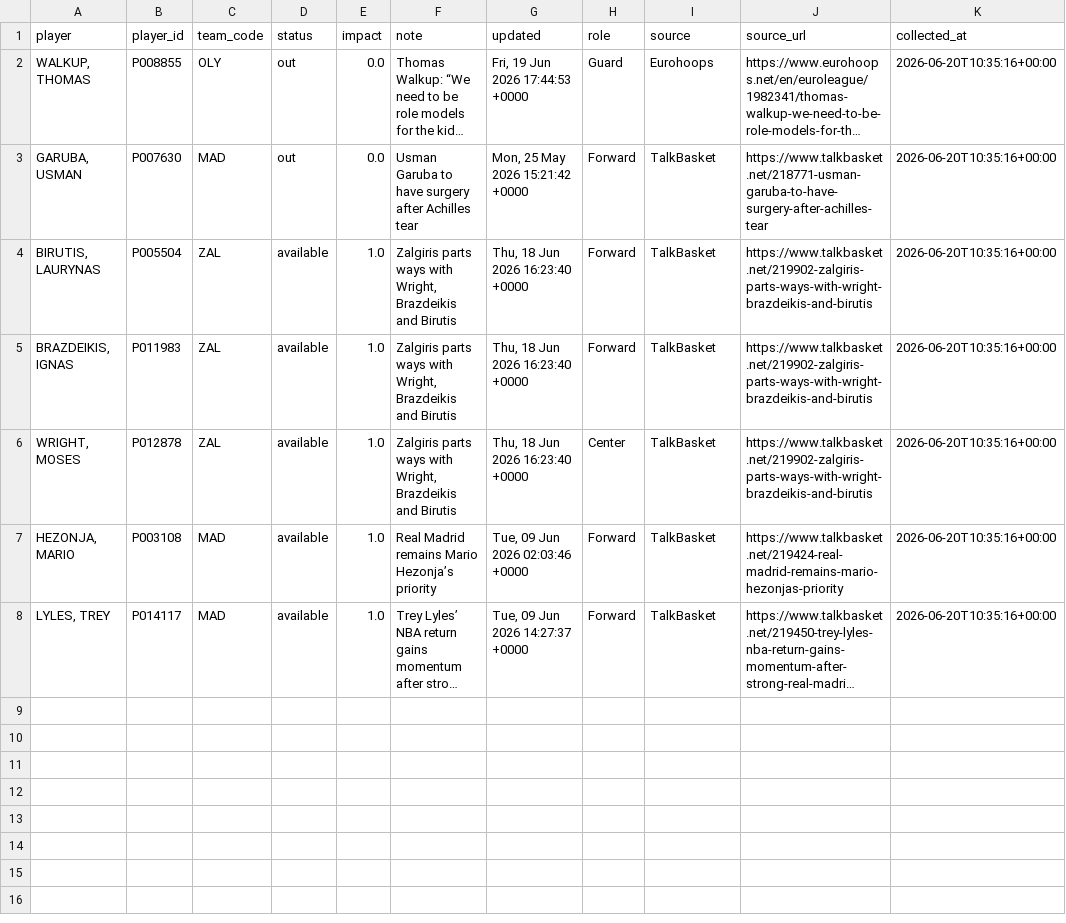
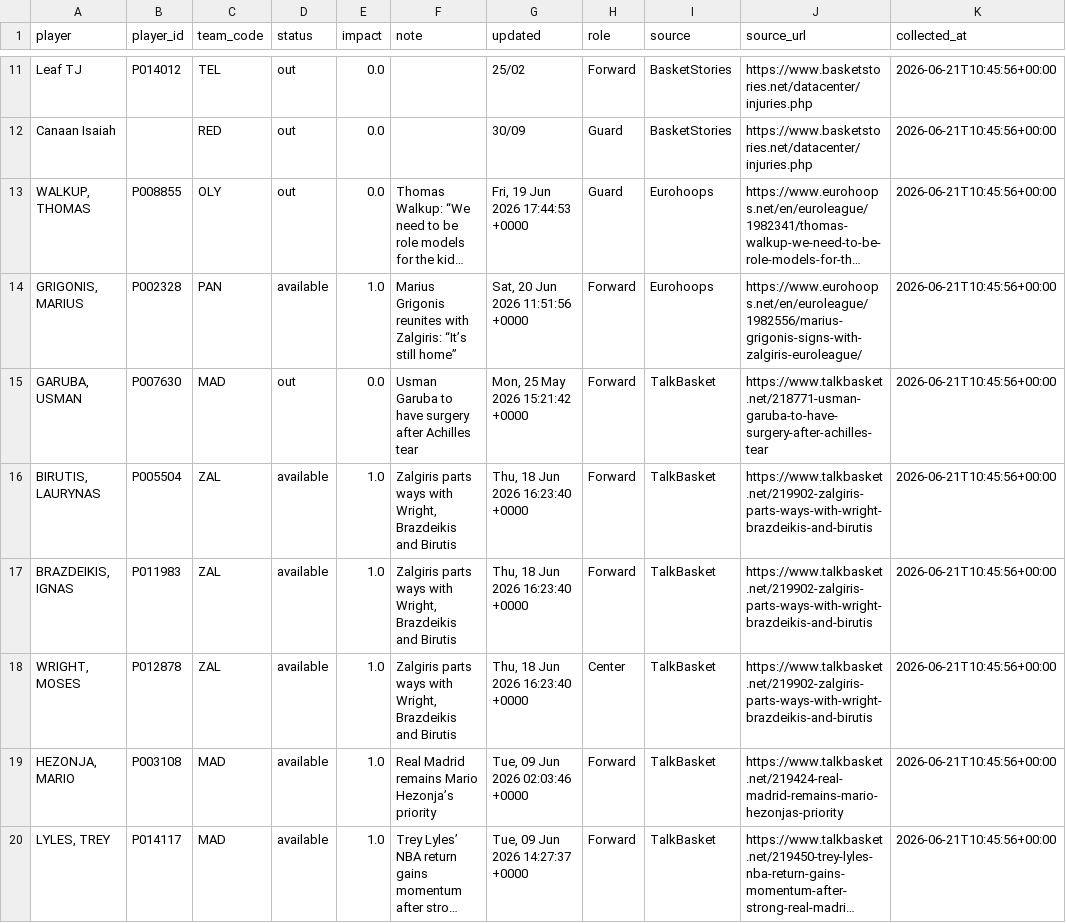
Before and after one commit to ilbouras97-coder/euroleague-intelligence, a CSV file: data/player_availability_collected.csv, drawn as a sheet; only a part is shown, gaps mark what is left out; long unchanged cells end in …; addresses are those after the commit; the diff covers the shown part only; the diff names each change by its address in the sheet, - before the commit and + after, or states it on an @@ line.

```diff
--- a/data/player_availability_collected.csv
+++ b/data/player_availability_collected.csv
+row 11: Leaf TJ | P014012 | TEL | out | 0.0 |  | 25/02 | Forward | BasketStories | https://www.basketstories.net/datacenter/injuries.php | 2026-06-21T10:45:56+00:00
+row 12: Canaan Isaiah |  | RED | out | 0.0 |  | 30/09 | Guard | BasketStories | https://www.basketstories.net/datacenter/injuries.php | 2026-06-21T10:45:56+00:00
-K13 (collected_at): 2026-06-20T10:35:16+00:00
+K13 (collected_at): 2026-06-21T10:45:56+00:00
+row 14: GRIGONIS, MARIUS | P002328 | PAN | available | 1.0 | Marius Grigonis reunites with Zalgiris: “It’s still home” | Sat, 20 Jun 2026 11:51:56 +0000 | Forward | Eurohoops | https://www.eurohoops.net/en/euroleague/1982556/marius-grigonis-signs-with-zalgiris-euroleague/ | 2026-06-21T10:45:56+00:00
-K15:K20 (collected_at): 2026-06-20T10:35:16+00:00
+K15:K20 (collected_at): 2026-06-21T10:45:56+00:00
```
Also changed, not shown: 9 added rows elsewhere in this file, data/rotation_impact.csv, 1 other file.
